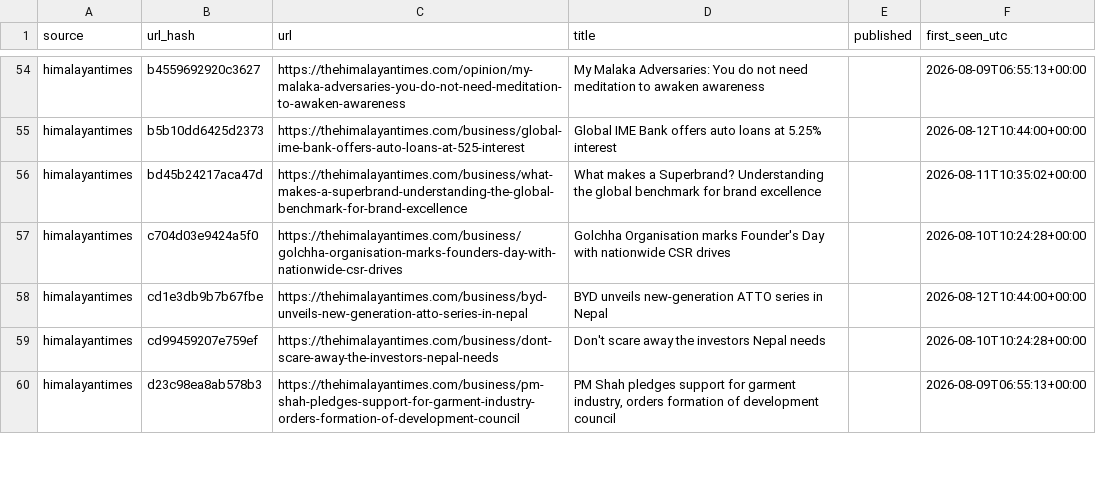
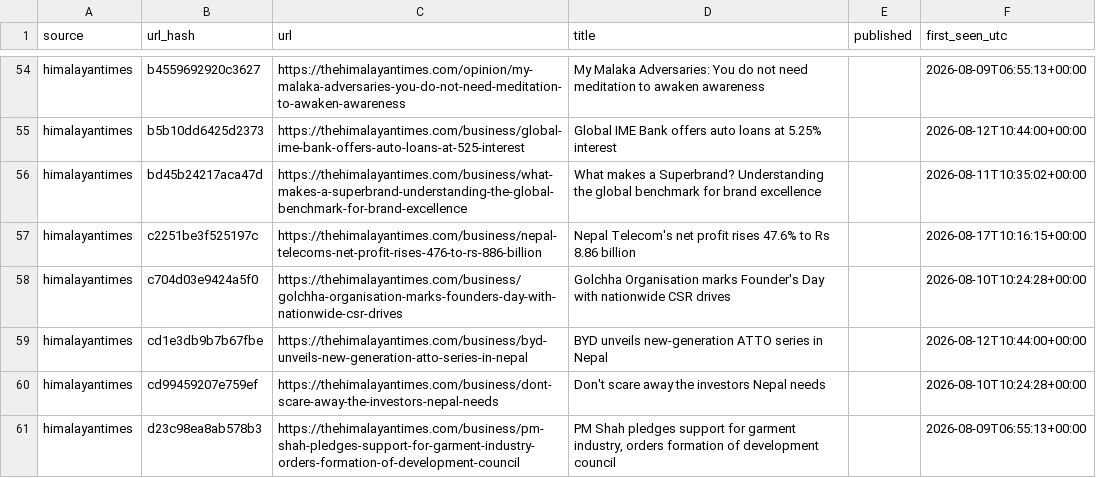
Before and after one commit to Aabaran7/nepse-forecast, a CSV file: data-mirror/news/headlines.csv, drawn as a sheet; only a part is shown, gaps mark what is left out; the diff covers the shown part only.

Commit message:
data: 2026-08-17 archive + predictions

```diff
--- a/data-mirror/news/headlines.csv
+++ b/data-mirror/news/headlines.csv
@@ -56,2 +56,3 @@ himalayantimes,b5b10dd6425d2373,https://thehimalayantimes.com/business/global-im
 himalayantimes,bd45b24217aca47d,https://thehimalayantimes.com/business/what-makes-a-superbrand-understanding-the-global-benchmark-for-brand-excellence,What makes a Superbrand? Understanding the global benchmark for brand excellence,,2026-08-11T10:35:02+00:00
+himalayantimes,c2251be3f525197c,https://thehimalayantimes.com/business/nepal-telecoms-net-profit-rises-476-to-rs-886-billion,Nepal Telecom's net profit rises 47.6% to Rs 8.86 billion,,2026-08-17T10:16:15+00:00
 himalayantimes,c704d03e9424a5f0,https://thehimalayantimes.com/business/golchha-organisation-marks-founders-day-with-nationwide-csr-drives,Golchha Organisation marks Founder's Day with nationwide CSR drives,,2026-08-10T10:24:28+00:00
```
Also changed, not shown: 12 added rows elsewhere in this file, data-mirror/archive/_manifest.csv, data-mirror/archive/indices.csv, 7 other files.
